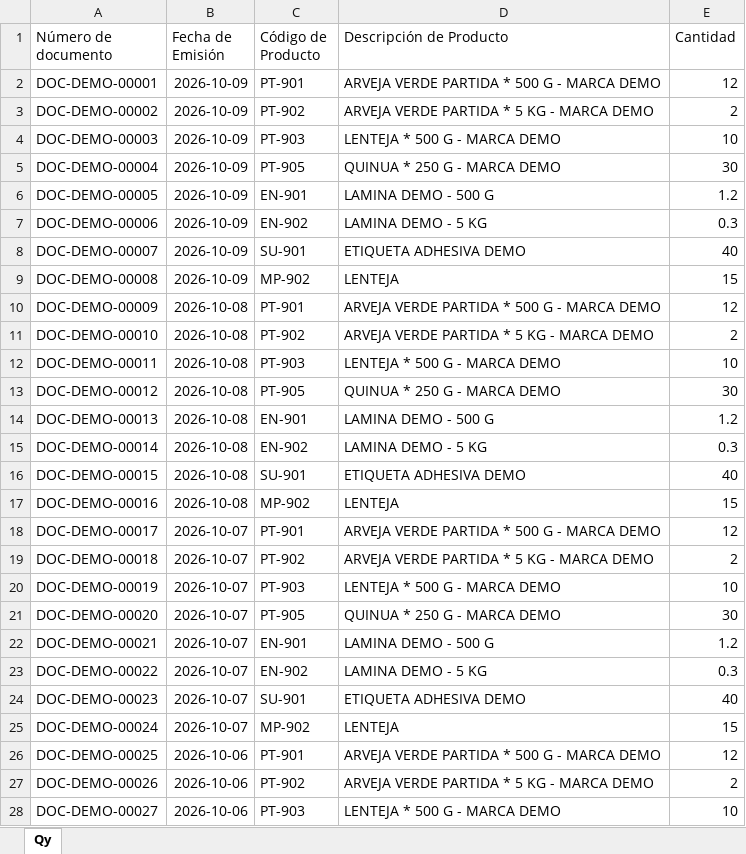
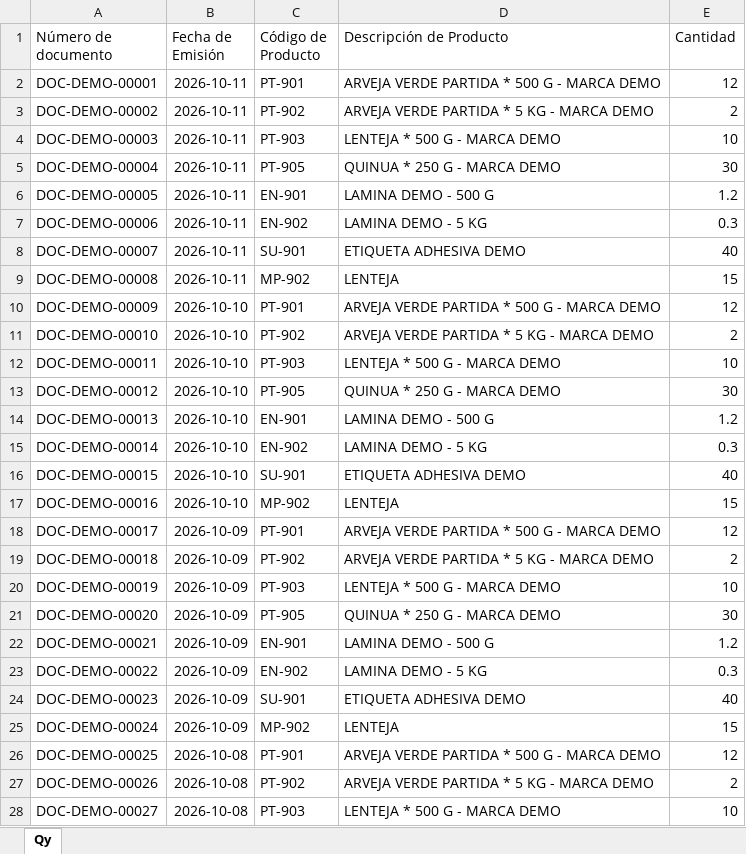
Before and after one commit to Sedano21/Proyecto, an Excel workbook: sample_data/demo_historial_salidas_qy.xlsx, sheet Qy, drawn as a sheet; only a part is shown; values as stored, in another font and other column widths than the file's, no borders; the diff covers the shown part only; the diff names each change by its address in the sheet, - before the commit and + after, or states it on an @@ line.

```diff
--- a/sample_data/demo_historial_salidas_qy.xlsx (sheet Qy)
+++ b/sample_data/demo_historial_salidas_qy.xlsx (sheet Qy)
-B2:B9 (Fecha de Emisión): 2026-10-09
+B2:B9 (Fecha de Emisión): 2026-10-11
-B10:B17 (Fecha de Emisión): 2026-10-08
+B10:B17 (Fecha de Emisión): 2026-10-10
-B18:B25 (Fecha de Emisión): 2026-10-07
+B18:B25 (Fecha de Emisión): 2026-10-09
-B26:B28 (Fecha de Emisión): 2026-10-06
+B26:B28 (Fecha de Emisión): 2026-10-08
```
Also changed, not shown: 213 edited cells elsewhere in this sheet, sample_data/demo_liquidacion_datprod.xlsx, sample_data/demo_lista_materiales.xlsx, 45 other files.
